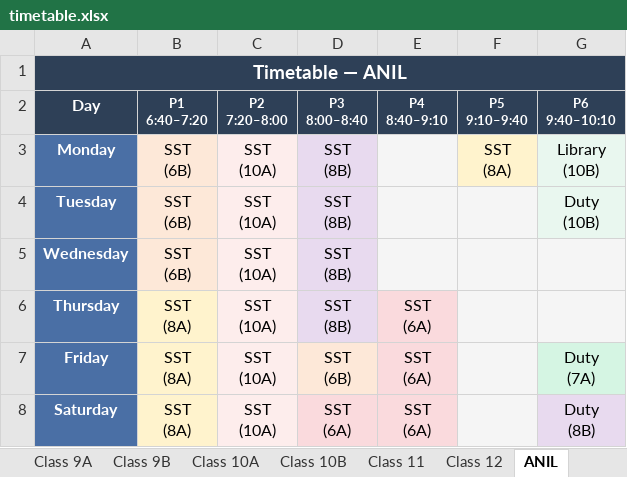
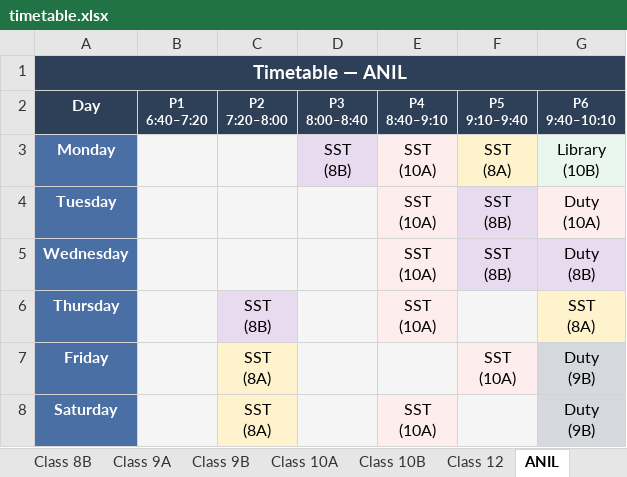
Before and after one commit to jangyabhr/school_timetable, an Excel workbook: timetable.xlsx, sheet ANIL, drawn as a sheet; values as stored, in another font and other column widths than the file's, no borders; ↵ is a line break in a cell; the diff names each change by its address in the sheet, - before the commit and + after, or states it on an @@ line.

```diff
--- a/timetable.xlsx (sheet ANIL)
+++ b/timetable.xlsx (sheet ANIL)
-sheet tab: Class 11
-B3:B5 (P1 6:40–7:20): SST ↵ (6B)
+B3:B5 (P1 6:40–7:20): (empty)
-B3:B5 fill: #FDE8D8
+B3:B5 fill: #F5F5F5
-C3:C5 (P2 7:20–8:00): SST ↵ (10A)
+C3:C5 (P2 7:20–8:00): (empty)
-E3:E5 (P4 8:40–9:10): (empty)
+E3:E5 (P4 8:40–9:10): SST ↵ (10A)
-D4:D6 (P3 8:00–8:40): SST ↵ (8B)
+D4:D6 (P3 8:00–8:40): (empty)
-D4:D6 fill: #E8DAEF
+D4:D6 fill: #F5F5F5
-F4:F5 (P5 9:10–9:40): (empty)
+F4:F5 (P5 9:10–9:40): SST ↵ (8B)
-F4 fill: #F5F5F5
+F4 fill: #E8DAEF
-G4 (P6 9:40–10:10): Duty ↵ (10B)
+G4 (P6 9:40–10:10): Duty ↵ (10A)
-F5:G5 fill: #F5F5F5
+F5:G5 fill: #E8DAEF
-G5 (P6 9:40–10:10): (empty)
+G5 (P6 9:40–10:10): Duty ↵ (8B)
-B6:B8 (P1 6:40–7:20): SST ↵ (8A)
+B6:B8 (P1 6:40–7:20): (empty)
-B6:B8 fill: #FFF3CD
+B6:B8 fill: #F5F5F5
-C6 (P2 7:20–8:00): SST ↵ (10A)
+C6 (P2 7:20–8:00): SST ↵ (8B)
-E6 (P4 8:40–9:10): SST ↵ (6A)
+E6 (P4 8:40–9:10): SST ↵ (10A)
-G6 (P6 9:40–10:10): (empty)
+G6 (P6 9:40–10:10): SST ↵ (8A)
-G6 fill: #F5F5F5
+G6 fill: #FFF3CD
-C7:C8 (P2 7:20–8:00): SST ↵ (10A)
+C7:C8 (P2 7:20–8:00): SST ↵ (8A)
-C7:C8 fill: #FDEDEC
+C7:C8 fill: #FFF3CD
-D7 (P3 8:00–8:40): SST ↵ (6B)
+D7 (P3 8:00–8:40): (empty)
-D7 fill: #FDE8D8
+D7 fill: #F5F5F5
-E7 (P4 8:40–9:10): SST ↵ (6A)
+E7 (P4 8:40–9:10): (empty)
-E7 fill: #FADADD
+E7 fill: #F5F5F5
-F7 (P5 9:10–9:40): (empty)
+F7 (P5 9:10–9:40): SST ↵ (10A)
-G7 (P6 9:40–10:10): Duty ↵ (7A)
+G7 (P6 9:40–10:10): Duty ↵ (9B)
-G7 fill: #D5F5E3
+G7 fill: #D5D8DC
-D8 (P3 8:00–8:40): SST ↵ (6A)
+D8 (P3 8:00–8:40): (empty)
-D8 fill: #FADADD
+D8 fill: #F5F5F5
-E8 (P4 8:40–9:10): SST ↵ (6A)
+E8 (P4 8:40–9:10): SST ↵ (10A)
-G8 (P6 9:40–10:10): Duty ↵ (8B)
+G8 (P6 9:40–10:10): Duty ↵ (9B)
```
Also changed, not shown: sheet All Teachers, sheet All Sections, sheet Dashboard, sheet Teacher Loads, sheet Ganesh, sheet Class 9B, 23 more sheets, other sheet tabs, 1 other file.
